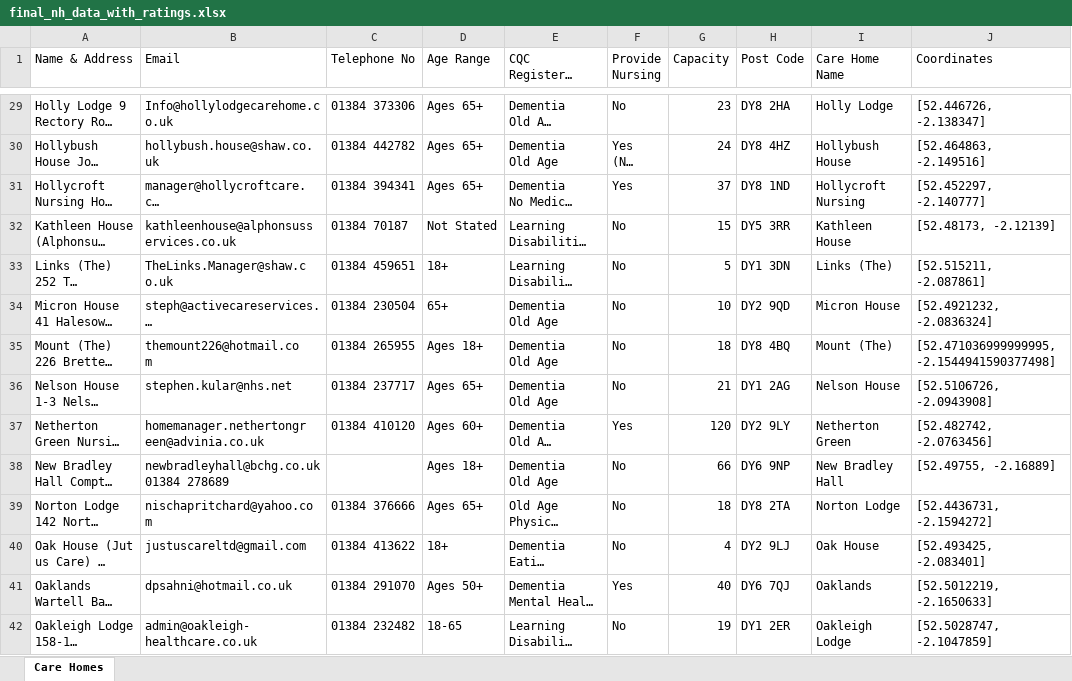
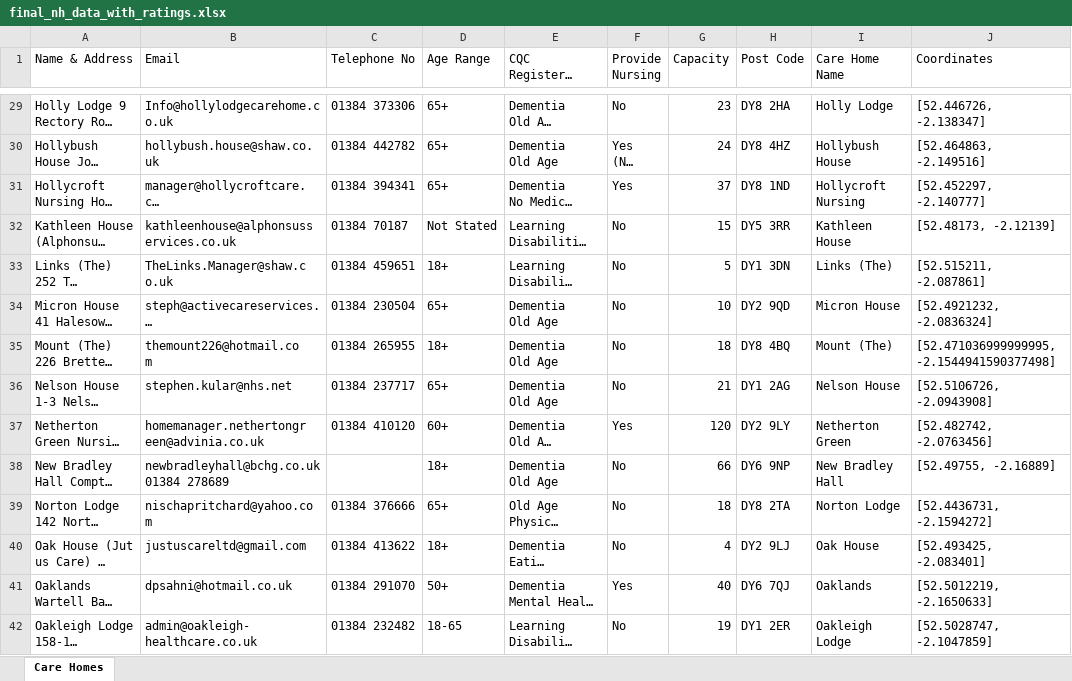
Before and after one commit to drchid1/Project-3-Care-Home-Team-5, an Excel workbook: data/final_nh_data_with_ratings.xlsx, sheet Care Homes, drawn as a sheet; only a part is shown, gaps mark what is left out; long unchanged cells end in …; values as stored, in another font and other column widths than the file's, no cell formats; the diff covers the shown part only; the diff names each change by its address in the sheet, - before the commit and + after, or states it on an @@ line.

```diff
--- a/data/final_nh_data_with_ratings.xlsx (sheet Care Homes)
+++ b/data/final_nh_data_with_ratings.xlsx (sheet Care Homes)
-D29:D31 (Age Range): Ages 65+
+D29:D31 (Age Range): 65+
-D35 (Age Range): Ages 18+
+D35 (Age Range): 18+
-D36 (Age Range): Ages 65+
+D36 (Age Range): 65+
-D37 (Age Range): Ages 60+
+D37 (Age Range): 60+
-D38 (Age Range): Ages 18+
+D38 (Age Range): 18+
-D39 (Age Range): Ages 65+
+D39 (Age Range): 65+
-D41 (Age Range): Ages 50+
+D41 (Age Range): 50+
```
Also changed, not shown: 37 edited cells elsewhere in this sheet, cell formats, 3 other files.
